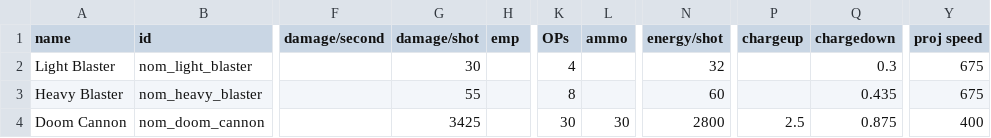
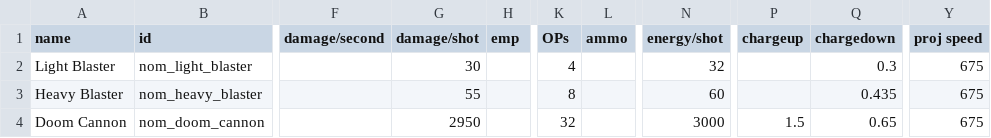
Before and after one commit to Trylobot/ss-nom, a CSV file: data/weapons/weapon_data.csv, drawn as a sheet; only a part is shown, gaps mark what is left out; the diff names each change by its address in the sheet, - before the commit and + after, or states it on an @@ line.

```diff
--- a/data/weapons/weapon_data.csv
+++ b/data/weapons/weapon_data.csv
-G4 (damage/shot): 3425
+G4 (damage/shot): 2950
-K4 (OPs): 30
+K4 (OPs): 32
-L4 (ammo): 30
+L4 (ammo): (empty)
-N4 (energy/shot): 2800
+N4 (energy/shot): 3000
-P4 (chargeup): 2.5
+P4 (chargeup): 1.5
-Q4 (chargedown): 0.875
+Q4 (chargedown): 0.65
-Y4 (proj speed): 400
+Y4 (proj speed): 675
```
Also changed, not shown: 4 other files.
